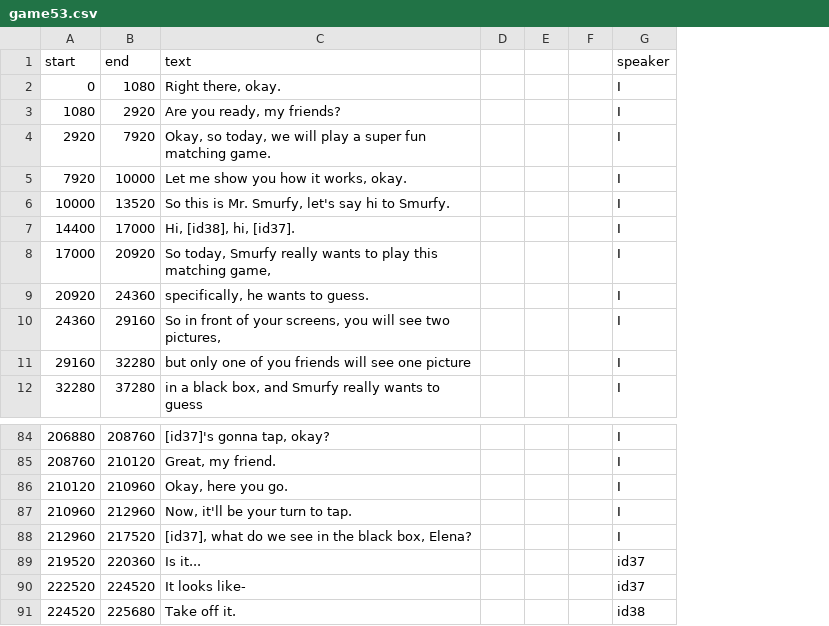
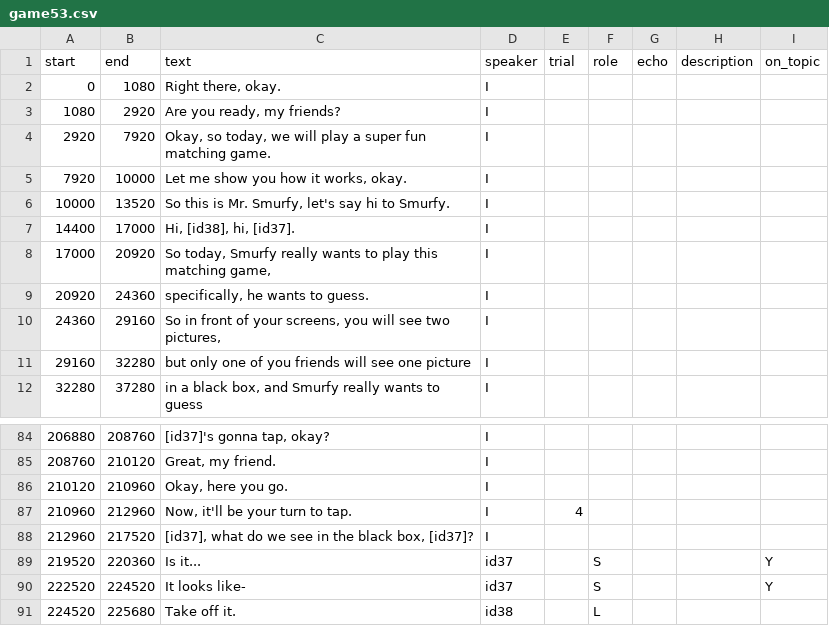
Before and after one commit to vboyce/kid-tangrams, a CSV file: data/expt_1/raw_transcripts/exclude/game53.csv, drawn as a sheet; only a part is shown, gaps mark what is left out; removed rows and columns are numbered as before the commit, all else as after; the diff names each change by its address in the sheet, - before the commit and + after, or states it on an @@ line.

```diff
--- a/data/expt_1/raw_transcripts/exclude/game53.csv
+++ b/data/expt_1/raw_transcripts/exclude/game53.csv
-column D, empty
-column E, empty
-column F, empty
+column E (trial), row 87: 4
+column F (role), rows 89-91: S | S | L
+column G (echo), empty
+column H (description), empty
+column I (on_topic), rows 89-90: Y | Y
-C88 (text): …black box, Elena?
+C88 (text): …black box, [id37]?
```
Also changed, not shown: data/expt_1/raw_transcripts/exclude/game32.csv, data/expt_1/raw_transcripts/exclude/game33.csv, 15 other files.
